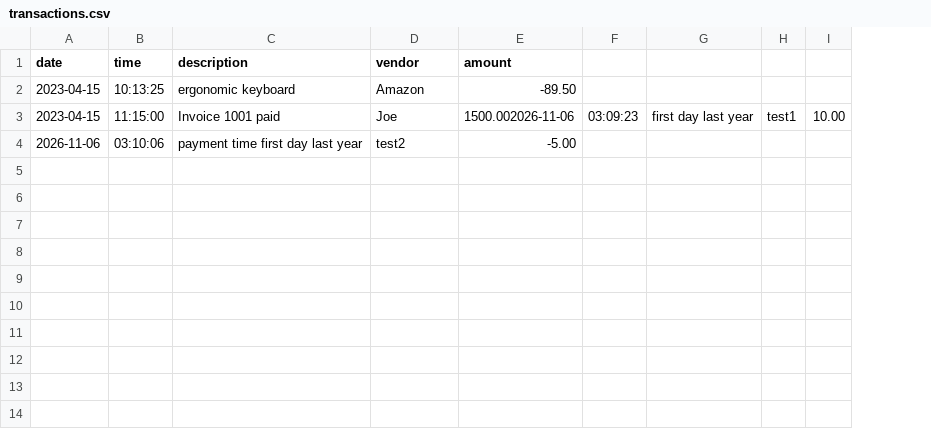
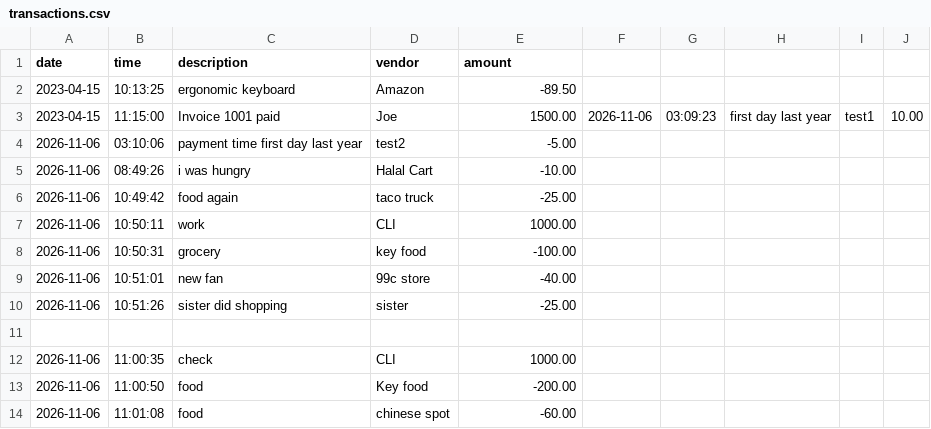
Before and after one commit to Taifinkaba/capstone-1, a CSV file: src/main/resources/transactions.csv, drawn as a sheet; the diff names each change by its address in the sheet, - before the commit and + after, or states it on an @@ line.

Commit message:
clean up, a bug was found within formating the append to new line, should be fixed but now it runs .002026-01-20 because its the date after the price

```diff
--- a/src/main/resources/transactions.csv
+++ b/src/main/resources/transactions.csv
+column F, row 3: 2026-11-06
-E3 (amount): 1500.002026-11-06
+E3 (amount): 1500.00
+row 5: 2026-11-06 | 08:49:26 | i was hungry | Halal Cart | -10.00
+row 6: 2026-11-06 | 10:49:42 | food again | taco truck | -25.00
+row 7: 2026-11-06 | 10:50:11 | work | CLI | 1000.00
+row 8: 2026-11-06 | 10:50:31 | grocery | key food | -100.00
+row 9: 2026-11-06 | 10:51:01 | new fan | 99c store | -40.00
+row 10: 2026-11-06 | 10:51:26 | sister did shopping | sister | -25.00
+row 11: (empty)
+row 12: 2026-11-06 | 11:00:35 | check | CLI | 1000.00
+row 13: 2026-11-06 | 11:00:50 | food | Key food | -200.00
+row 14: 2026-11-06 | 11:01:08 | food | chinese spot | -60.00
```
Also changed, not shown: 1 other file.
